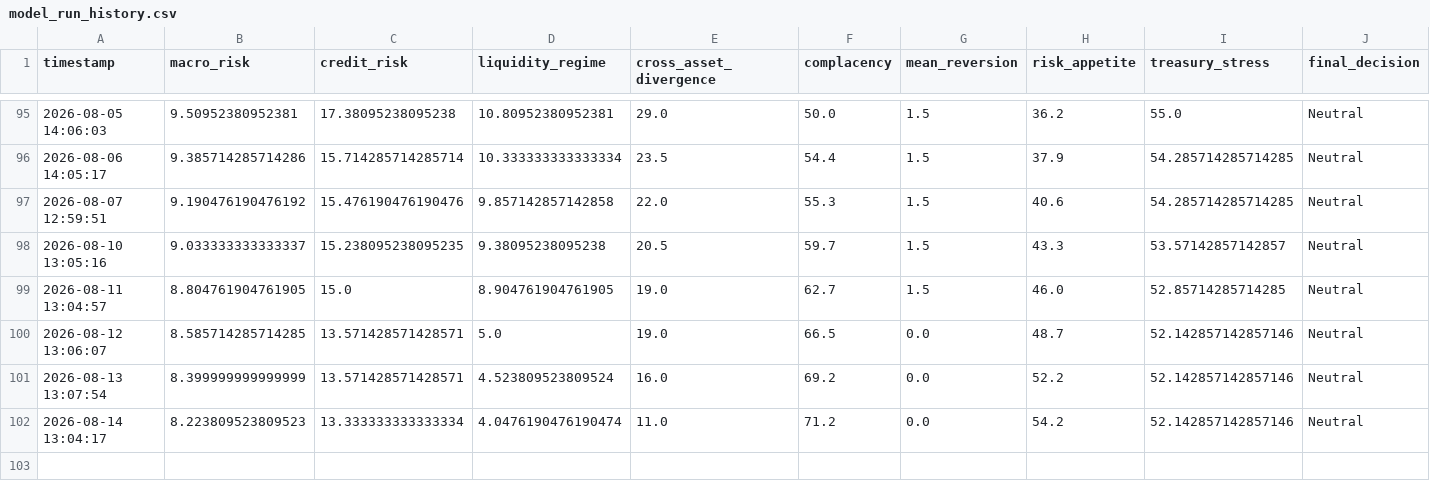
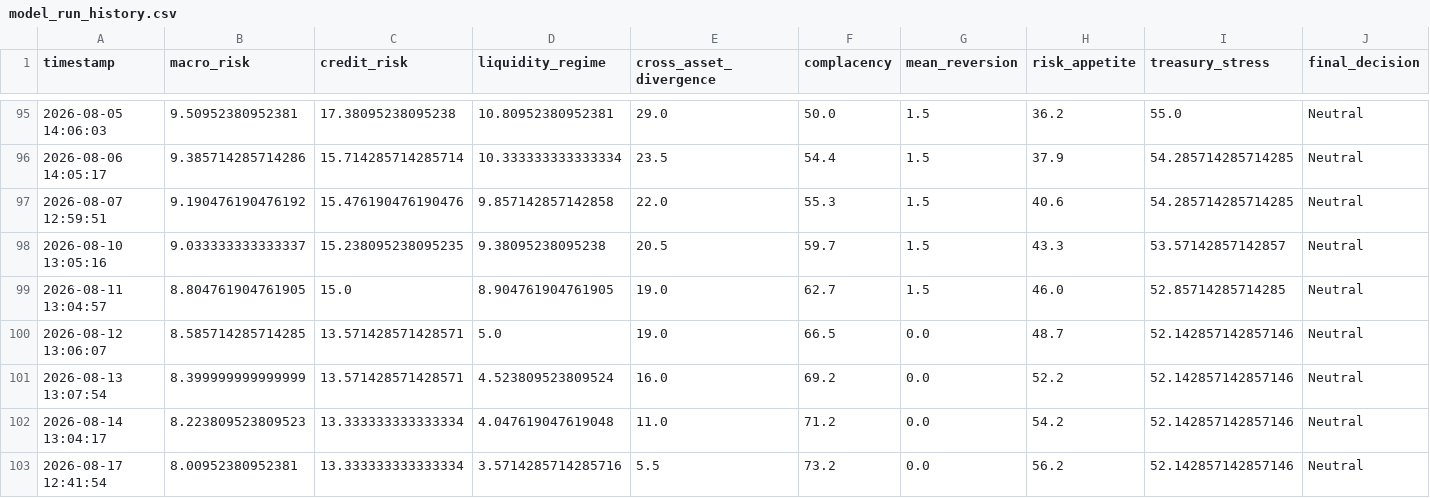
Before and after one commit to AaronMAlbright/credit-risk-dashboard, a CSV file: history/model_run_history.csv, drawn as a sheet; only a part is shown, gaps mark what is left out; rows hold the shown columns only; the diff names each change by its address in the sheet, - before the commit and + after, or states it on an @@ line.

```diff
--- a/history/model_run_history.csv
+++ b/history/model_run_history.csv
-D102 (liquidity_regime): 4.0476190476190474
+D102 (liquidity_regime): 4.047619047619048
+row 103: 2026-08-17 12:41:54 | 8.00952380952381 | 13.333333333333334 | 3.5714285714285716 | 5.5 | 73.2 | 0.0 | 56.2 | 52.142857142857146 | Neutral
```
Also changed, not shown: history/credit_compensation_scorecard_history.csv.
